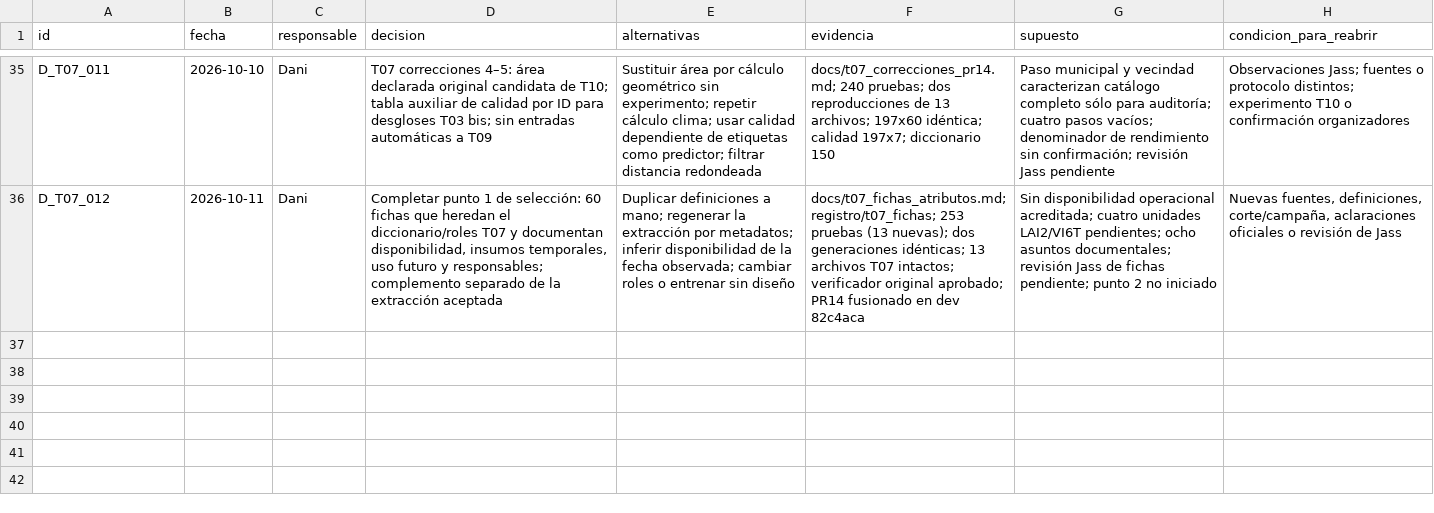
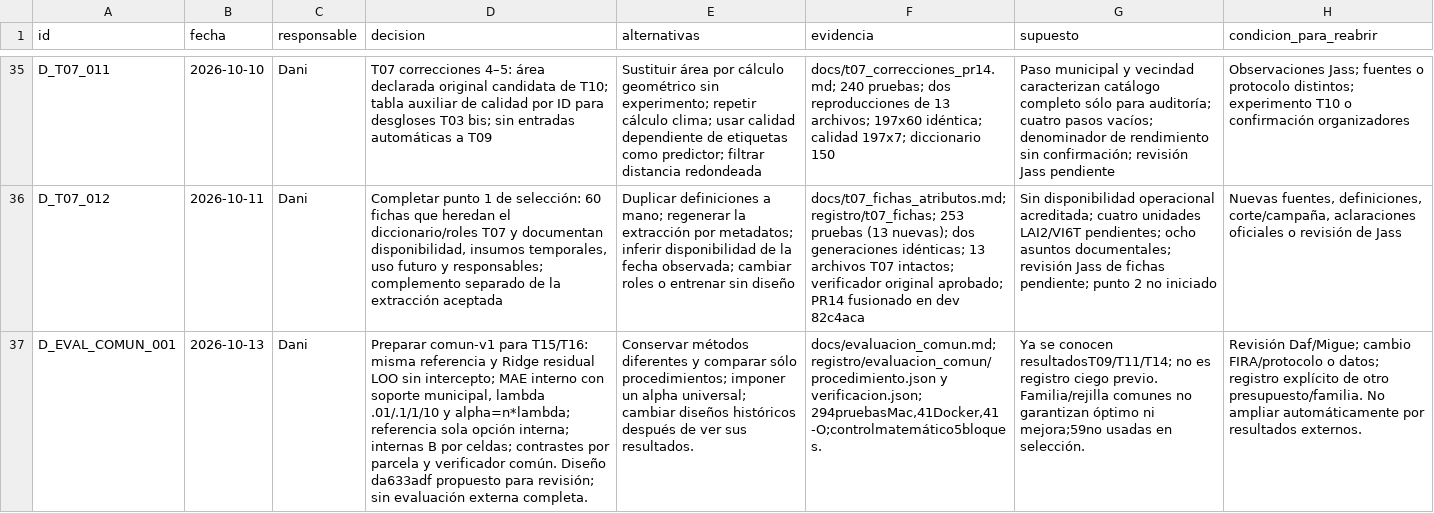
Before and after one commit to danielalira20/AgroCebada-2026, a CSV file: registro/decisiones.csv, drawn as a sheet; only a part is shown, gaps mark what is left out; the diff names each change by its address in the sheet, - before the commit and + after, or states it on an @@ line.

Commit message:
T15: documentar procedimiento, evidencia y pendientes de revision

```diff
--- a/registro/decisiones.csv
+++ b/registro/decisiones.csv
+row 37: D_EVAL_COMUN_001 | 2026-10-13 | Dani | Preparar comun-v1 para T15/T16: misma referencia y Ridge residual LOO sin intercepto; MAE interno con soporte municipal, lambda .01/.1/1/10 y alpha=n*lambda; referencia sola opción interna; internas B por celdas; contrastes por parcela y verificador común. Diseño da633adf propuesto para revisión; sin evaluación externa completa. | Conservar métodos diferentes y comparar sólo procedimientos; imponer un alpha universal; cambiar diseños históricos después de ver sus resultados. | docs/evaluacion_comun.md; registro/evaluacion_comun/procedimiento.json y verificacion.json;294pruebasMac,41Docker,41 -O;controlmatemático5bloques. | Ya se conocen resultadosT09/T11/T14; no es registro ciego previo. Familia/rejilla comunes no garantizan óptimo ni mejora;59no usadas en selección. | Revisión Daf/Migue; cambio FIRA/protocolo o datos; registro explícito de otro presupuesto/familia. No ampliar automáticamente por resultados externos.
```
Also changed, not shown: registro/uso_ia.csv, 4 other files.
